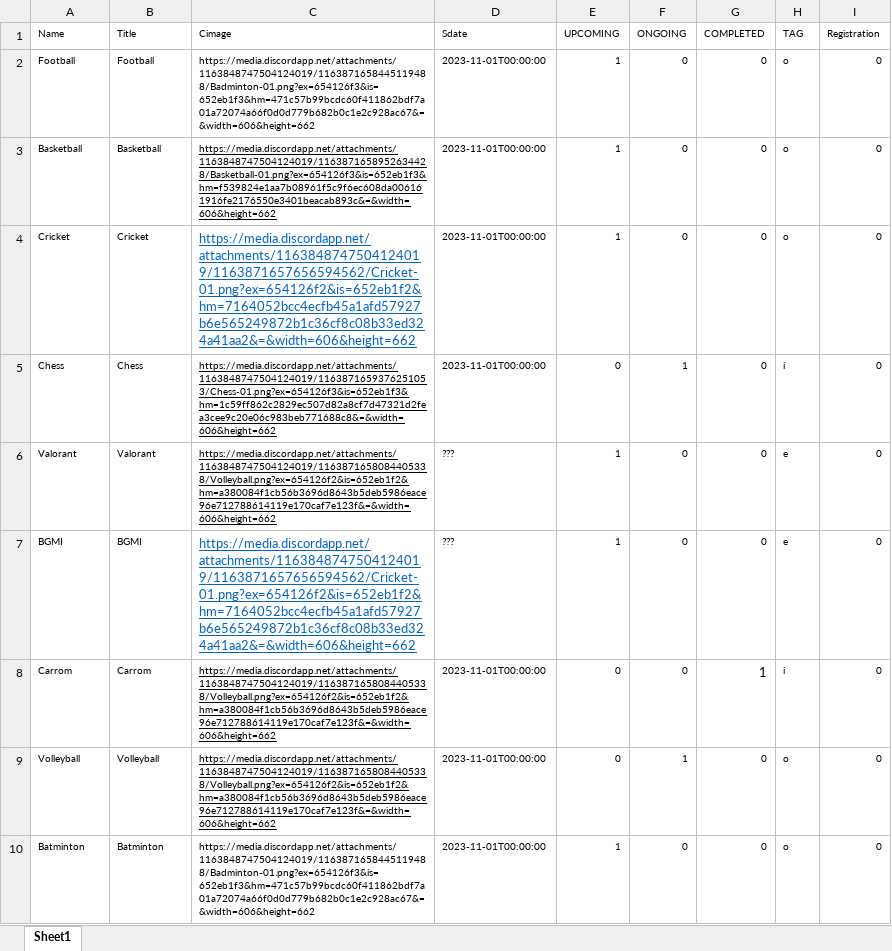
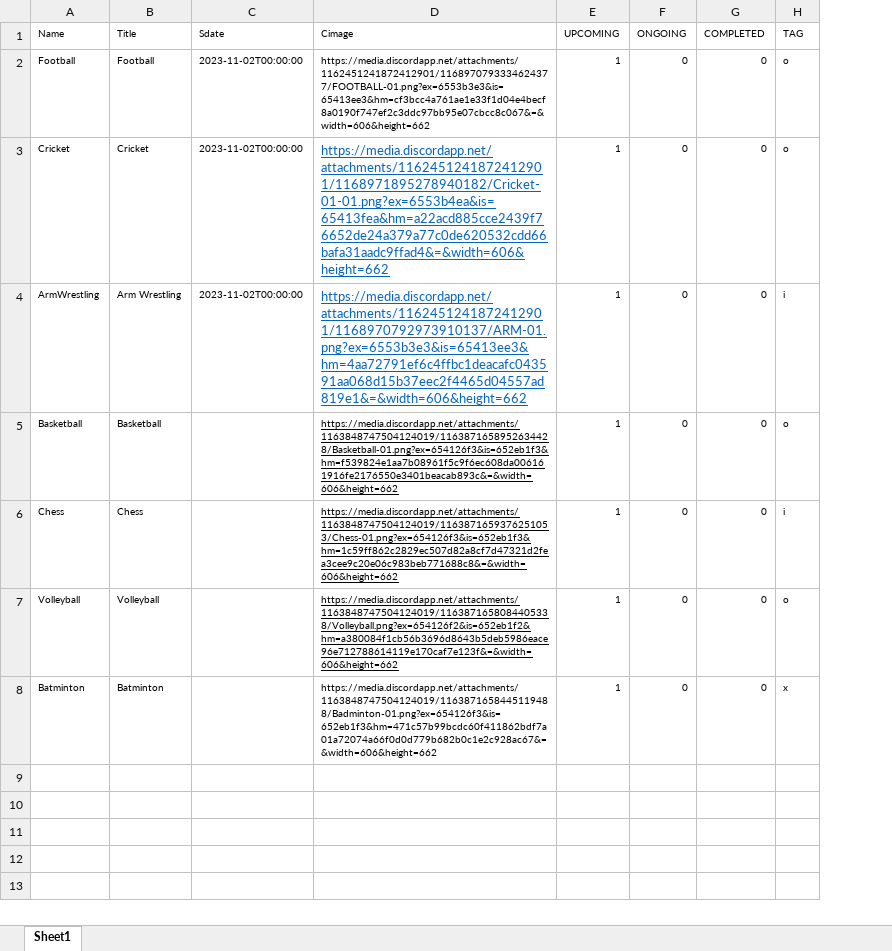
Before and after one commit to VKBRAWLER/gehusports, an Excel workbook: data/excel/events.xlsx, sheet Sheet1, drawn as a sheet; values as stored, in another font and other column widths than the file's, no borders; removed rows and columns are numbered as before the commit, all else as after; the diff names each change by its address in the sheet, - before the commit and + after, or states it on an @@ line.

Commit message:
Umang EventPage Modified

```diff
--- a/data/excel/events.xlsx (sheet Sheet1)
+++ b/data/excel/events.xlsx (sheet Sheet1)
+column C (Sdate), row 2: 2023-11-02T00:00:00
-column D (Sdate), rows 2-3: 2023-11-01T00:00:00 | 2023-11-01T00:00:00; row 5: 2023-11-01T00:00:00; rows 9-10: 2023-11-01T00:00:00 | 2023-11-01T00:00:00
-column I (Registration), rows 2-3: 0 | 0; row 5: 0; rows 9-10: 0 | 0
-D2 (Cimage): https://media.discordapp.net/attachments/1163848747504124019/1163871658445119488/Badminton-01.png?ex=654126f3&is=652eb1f3&hm=471c57b99bcdc60f411862bdf7a01a72074a66f0d0d779b682b0c1e2c928ac67&=&width=606&height=662
+D2 (Cimage): https://media.discordapp.net/attachments/1162451241872412901/1168970793334624377/FOOTBALL-01.png?ex=6553b3e3&is=65413ee3&hm=cf3bcc4a761ae1e33f1d04e4becf8a0190f747ef2c3ddc97bb95e07cbcc8c067&=&width=606&height=662
+row 3: Cricket | Cricket | 2023-11-02T00:00:00 | https://media.discordapp.net/attachments/1162451241872412901/1168971895278940182/Cricket-01-01.png?ex=6553b4ea&is=65413fea&hm=a22acd885cce2439f76652de24a379a77c0de620532cdd66bafa31aadc9ffad4&=&width=606&height=662 | 1 | 0 | 0 | o
+row 4: ArmWrestling | Arm Wrestling | 2023-11-02T00:00:00 | https://media.discordapp.net/attachments/1162451241872412901/1168970792973910137/ARM-01.png?ex=6553b3e3&is=65413ee3&hm=4aa72791ef6c4ffbc1deacafc043591aa068d15b37eec2f4465d04557ad819e1&=&width=606&height=662 | 1 | 0 | 0 | i
-row 4: Cricket | Cricket | https://media.discordapp.net/attachments/1163848747504124019/1163871657656594562/Cricket-01.png?ex=654126f2&is=652eb1f2&hm=7164052bcc4ecfb45a1afd57927b6e565249872b1c36cf8c08b33ed324a41aa2&=&width=606&height=662 | 2023-11-01T00:00:00 | 1 | 0 | 0 | o | 0
-E6 (UPCOMING): 0
+E6 (UPCOMING): 1
-F6 (ONGOING): 1
+F6 (ONGOING): 0
-row 6: Valorant | Valorant | https://media.discordapp.net/attachments/1163848747504124019/1163871658084405338/Volleyball.png?ex=654126f2&is=652eb1f2&hm=a380084f1cb56b3696d8643b5deb5986eace96e712788614119e170caf7e123f&=&width=606&height=662 | ??? | 1 | 0 | 0 | e | 0
-row 7: BGMI | BGMI | https://media.discordapp.net/attachments/1163848747504124019/1163871657656594562/Cricket-01.png?ex=654126f2&is=652eb1f2&hm=7164052bcc4ecfb45a1afd57927b6e565249872b1c36cf8c08b33ed324a41aa2&=&width=606&height=662 | ??? | 1 | 0 | 0 | e | 0
-row 8: Carrom | Carrom | https://media.discordapp.net/attachments/1163848747504124019/1163871658084405338/Volleyball.png?ex=654126f2&is=652eb1f2&hm=a380084f1cb56b3696d8643b5deb5986eace96e712788614119e170caf7e123f&=&width=606&height=662 | 2023-11-01T00:00:00 | 0 | 0 | 1 | i | 0
-E7 (UPCOMING): 0
+E7 (UPCOMING): 1
-F7 (ONGOING): 1
+F7 (ONGOING): 0
-H8 (TAG): o
+H8 (TAG): x
```
Also changed, not shown: 2 other files.
